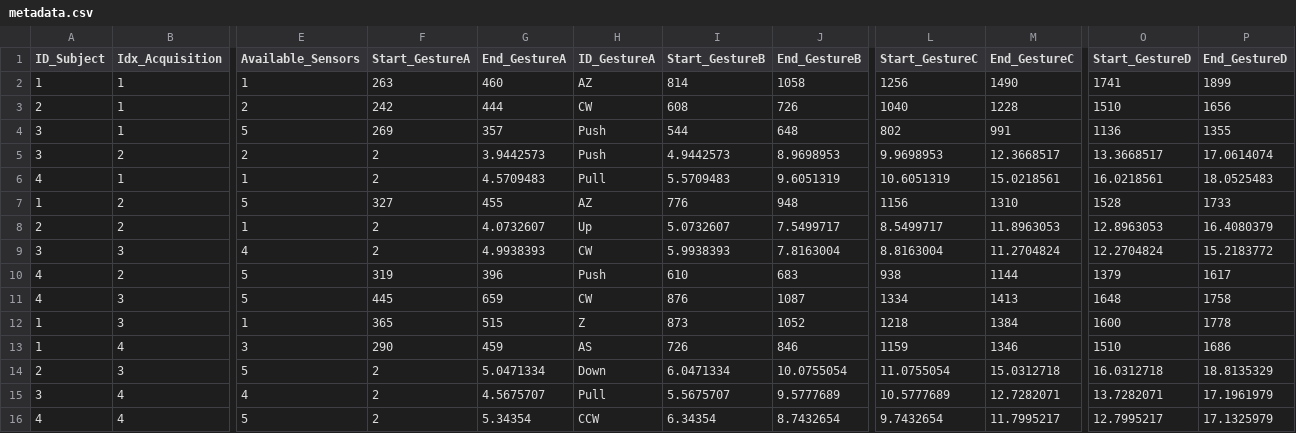
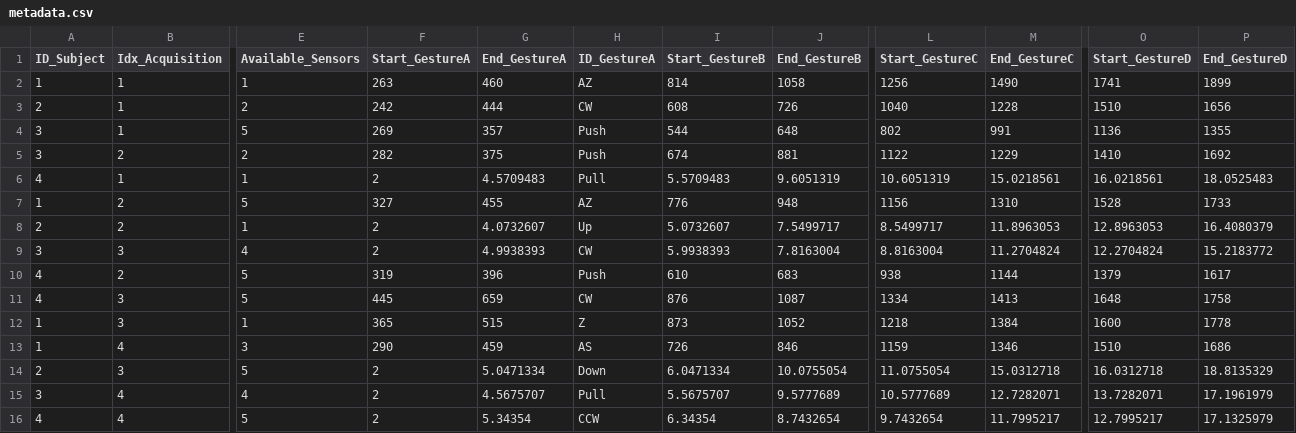
Before and after one commit to PCristian00/gesture_MAT, a CSV file: metadata.csv, drawn as a sheet; only a part is shown, gaps mark what is left out; the diff names each change by its address in the sheet, - before the commit and + after, or states it on an @@ line.

Commit message:
Update metadata.csv

```diff
--- a/metadata.csv
+++ b/metadata.csv
-F5 (Start_GestureA): 2
+F5 (Start_GestureA): 282
-G5 (End_GestureA): 3.9442573
+G5 (End_GestureA): 375
-I5 (Start_GestureB): 4.9442573
+I5 (Start_GestureB): 674
-J5 (End_GestureB): 8.9698953
+J5 (End_GestureB): 881
-L5 (Start_GestureC): 9.9698953
+L5 (Start_GestureC): 1122
-M5 (End_GestureC): 12.3668517
+M5 (End_GestureC): 1229
-O5 (Start_GestureD): 13.3668517
+O5 (Start_GestureD): 1410
-P5 (End_GestureD): 17.0614074
+P5 (End_GestureD): 1692
```
